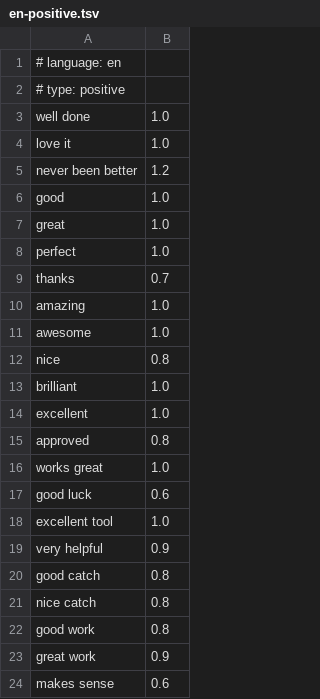
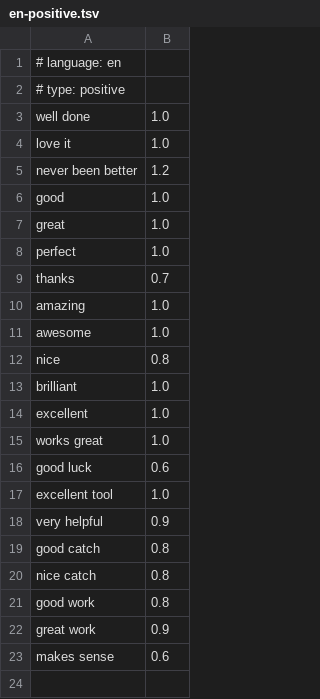
Before and after one commit to frr149/SentimentKit, a TSV file: Sources/SentimentKit/Resources/dictionaries/en-positive.tsv, drawn as a sheet.

```diff
--- a/Sources/SentimentKit/Resources/dictionaries/en-positive.tsv
+++ b/Sources/SentimentKit/Resources/dictionaries/en-positive.tsv
@@ -14,3 +14,2 @@ brilliant	1.0
 excellent	1.0
-approved	0.8
 works great	1.0
```
Also changed, not shown: 3 other files.
